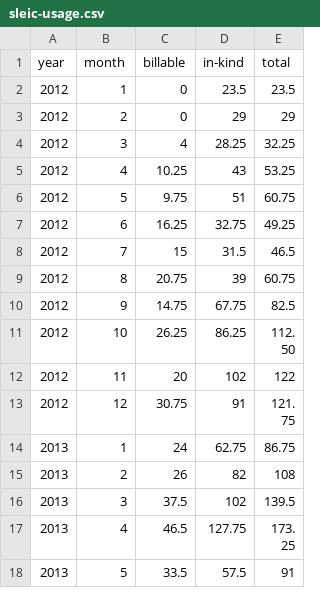
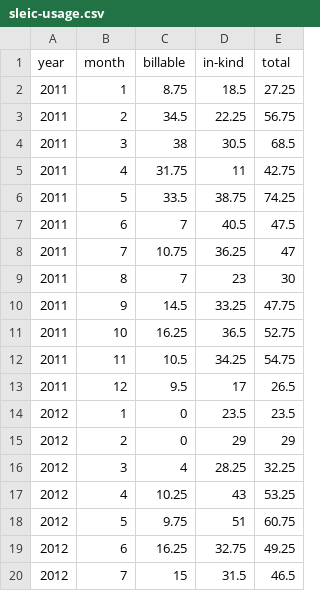
Before and after one commit to psu-sleic/billing, a CSV file: sleic-usage.csv, drawn as a sheet; only a part is shown; the shorter side is filled out with more unchanged rows.

Commit message:
Added 2011 data, billable as pct of total

```diff
--- a/sleic-usage.csv
+++ b/sleic-usage.csv
@@ -1,2 +1,14 @@
 year,month,billable,in-kind,total
+2011,1,8.75,18.5,27.25
+2011,2,34.5,22.25,56.75
+2011,3,38,30.5,68.5
+2011,4,31.75,11,42.75
+2011,5,33.5,38.75,74.25
+2011,6,7,40.5,47.5
+2011,7,10.75,36.25,47
+2011,8,7,23,30
+2011,9,14.5,33.25,47.75
+2011,10,16.25,36.5,52.75
+2011,11,10.5,34.25,54.75
+2011,12,9.5,17,26.5
 2012,1,0,23.5,23.5
```
Also changed, not shown: 3 other files.
